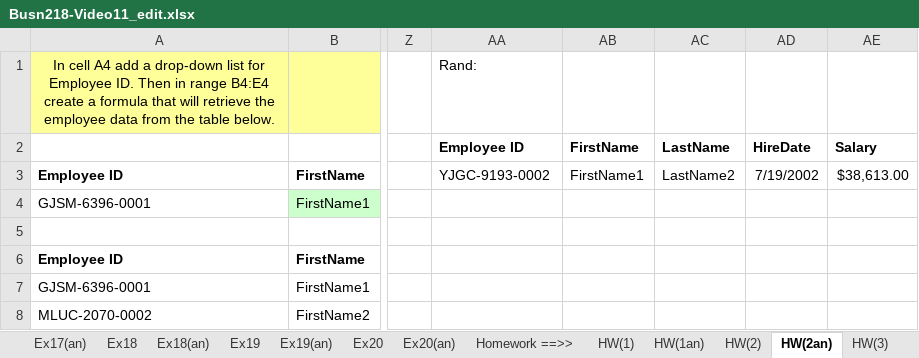
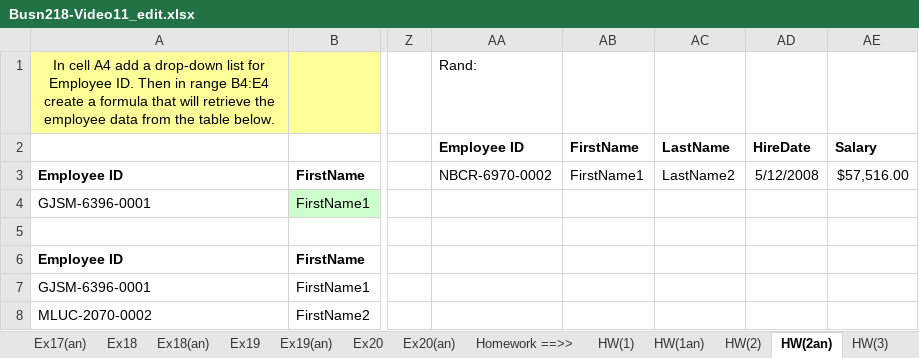
Before and after one commit to Carlene/excel-busn218, an Excel workbook: Busn218-Video11_edit.xlsx, sheet HW(2an), drawn as a sheet; only a part is shown, gaps mark what is left out; values as stored, in another font and other column widths than the file's, no borders; the diff names each change by its address in the sheet, - before the commit and + after, or states it on an @@ line.

```diff
--- a/Busn218-Video11_edit.xlsx (sheet HW(2an))
+++ b/Busn218-Video11_edit.xlsx (sheet HW(2an))
-AA3 (Employee ID): YJGC-9193-0002
+AA3 (Employee ID): NBCR-6970-0002
-AD3 (HireDate): 7/19/2002
+AD3 (HireDate): 5/12/2008
-AE3 (Salary): $38,613.00
+AE3 (Salary): $57,516.00
```
Also changed, not shown: sheet HW(6), sheet HW(2), formulas that keep their value.
